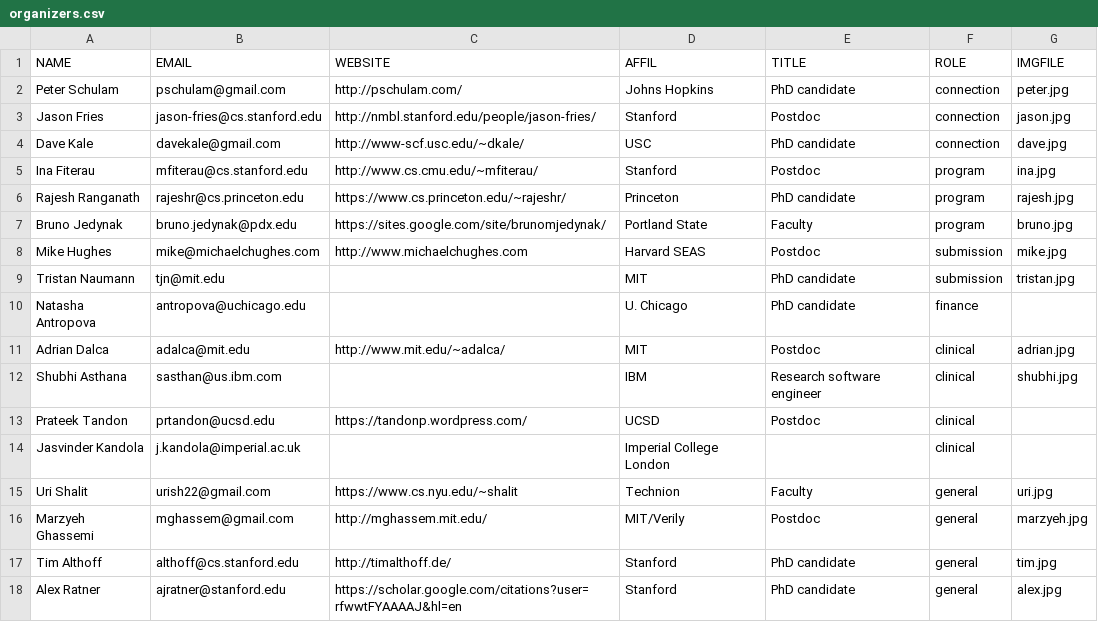
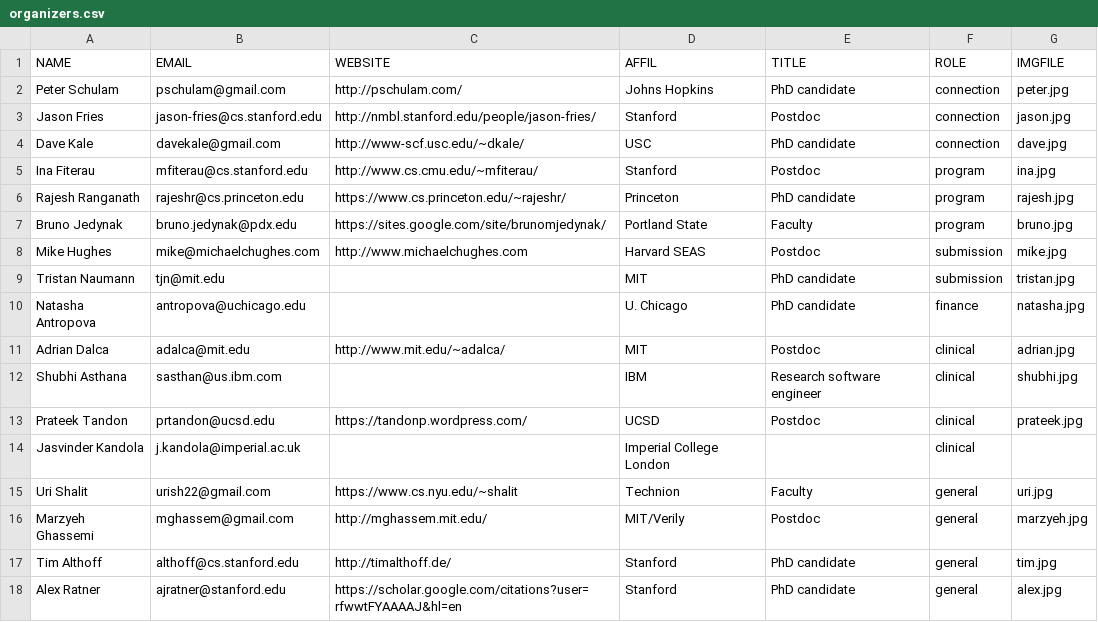
Before and after one commit to ml4health/ml4health.github.io, a CSV file: 2017_content/organizer_data/organizers.csv, drawn as a sheet.

```diff
--- a/2017_content/organizer_data/organizers.csv
+++ b/2017_content/organizer_data/organizers.csv
@@ -9,6 +9,6 @@ Mike Hughes,mike@michaelchughes.com,http://www.michaelchughes.com,Harvard SEAS,P
 Tristan Naumann,tjn@mit.edu,,MIT,PhD candidate,submission,tristan.jpg,
-Natasha Antropova,antropova@uchicago.edu,,U. Chicago,PhD candidate,finance,,
+Natasha Antropova,antropova@uchicago.edu,,U. Chicago,PhD candidate,finance,natasha.jpg,
 Adrian Dalca,adalca@mit.edu,http://www.mit.edu/~adalca/,MIT,Postdoc,clinical,adrian.jpg,
 Shubhi Asthana,sasthan@us.ibm.com,,IBM,Research software engineer,clinical,shubhi.jpg,
-Prateek Tandon,prtandon@ucsd.edu,https://tandonp.wordpress.com/,UCSD,Postdoc,clinical,,
+Prateek Tandon,prtandon@ucsd.edu,https://tandonp.wordpress.com/,UCSD,Postdoc,clinical,prateek.jpg,
 Jasvinder Kandola,j.kandola@imperial.ac.uk,,Imperial College London,,clinical,,
```
Also changed, not shown: 2 other files.
